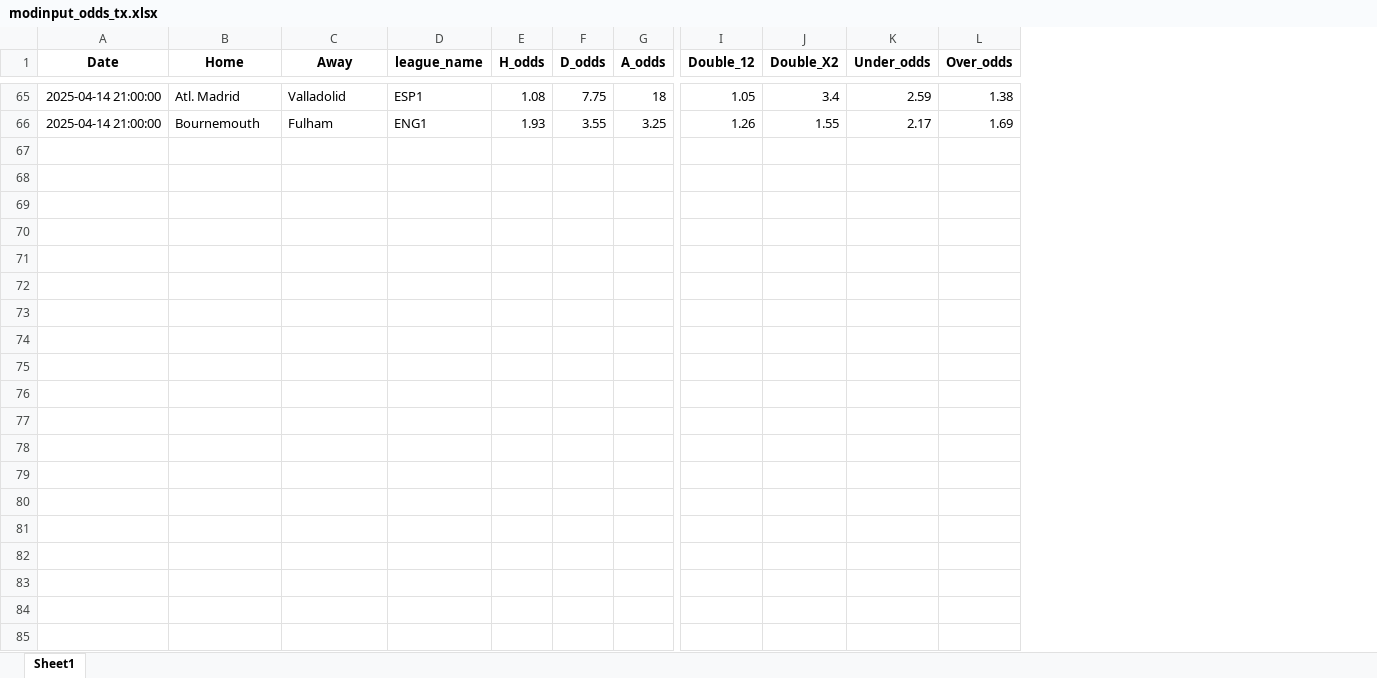
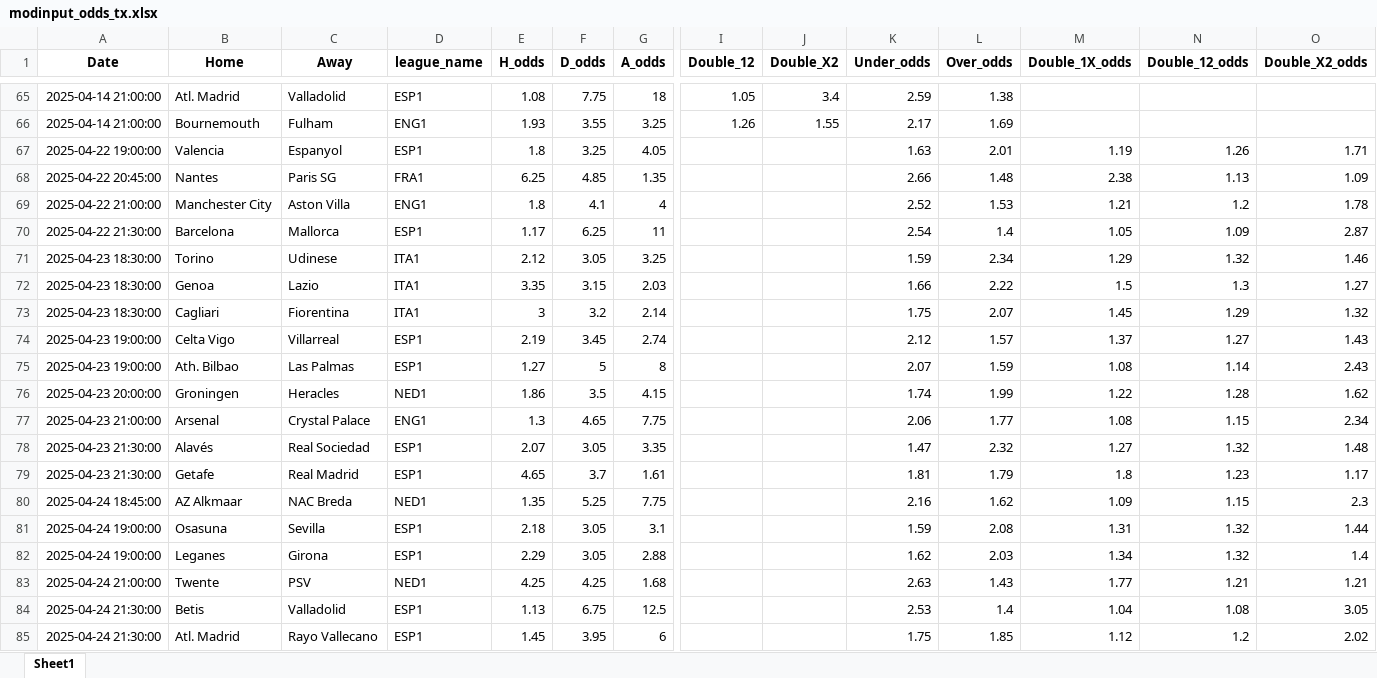
Before and after one commit to Admex666/TSDP, an Excel workbook: ML_PL_new/modinput_odds_tx.xlsx, sheet Sheet1, drawn as a sheet; only a part is shown, gaps mark what is left out; values as stored, in another font and other column widths than the file's, no borders; rows hold the shown columns only; the diff covers the shown part only; the diff names each change by its address in the sheet, - before the commit and + after, or states it on an @@ line.

```diff
--- a/ML_PL_new/modinput_odds_tx.xlsx (sheet Sheet1)
+++ b/ML_PL_new/modinput_odds_tx.xlsx (sheet Sheet1)
+column M (Double_1X_odds), empty
+column N (Double_12_odds), empty
+column O (Double_X2_odds), empty
+row 67: 2025-04-22 19:00:00 | Valencia | Espanyol | ESP1 | 1.8 | 3.25 | 4.05 |  |  | 1.63 | 2.01 | 1.19 | 1.26 | 1.71
+row 68: 2025-04-22 20:45:00 | Nantes | Paris SG | FRA1 | 6.25 | 4.85 | 1.35 |  |  | 2.66 | 1.48 | 2.38 | 1.13 | 1.09
+row 69: 2025-04-22 21:00:00 | Manchester City | Aston Villa | ENG1 | 1.8 | 4.1 | 4 |  |  | 2.52 | 1.53 | 1.21 | 1.2 | 1.78
+row 70: 2025-04-22 21:30:00 | Barcelona | Mallorca | ESP1 | 1.17 | 6.25 | 11 |  |  | 2.54 | 1.4 | 1.05 | 1.09 | 2.87
+row 71: 2025-04-23 18:30:00 | Torino | Udinese | ITA1 | 2.12 | 3.05 | 3.25 |  |  | 1.59 | 2.34 | 1.29 | 1.32 | 1.46
+row 72: 2025-04-23 18:30:00 | Genoa | Lazio | ITA1 | 3.35 | 3.15 | 2.03 |  |  | 1.66 | 2.22 | 1.5 | 1.3 | 1.27
+row 73: 2025-04-23 18:30:00 | Cagliari | Fiorentina | ITA1 | 3 | 3.2 | 2.14 |  |  | 1.75 | 2.07 | 1.45 | 1.29 | 1.32
+row 74: 2025-04-23 19:00:00 | Celta Vigo | Villarreal | ESP1 | 2.19 | 3.45 | 2.74 |  |  | 2.12 | 1.57 | 1.37 | 1.27 | 1.43
+row 75: 2025-04-23 19:00:00 | Ath. Bilbao | Las Palmas | ESP1 | 1.27 | 5 | 8 |  |  | 2.07 | 1.59 | 1.08 | 1.14 | 2.43
+row 76: 2025-04-23 20:00:00 | Groningen | Heracles | NED1 | 1.86 | 3.5 | 4.15 |  |  | 1.74 | 1.99 | 1.22 | 1.28 | 1.62
+row 77: 2025-04-23 21:00:00 | Arsenal | Crystal Palace | ENG1 | 1.3 | 4.65 | 7.75 |  |  | 2.06 | 1.77 | 1.08 | 1.15 | 2.34
+row 78: 2025-04-23 21:30:00 | Alavés | Real Sociedad | ESP1 | 2.07 | 3.05 | 3.35 |  |  | 1.47 | 2.32 | 1.27 | 1.32 | 1.48
+row 79: 2025-04-23 21:30:00 | Getafe | Real Madrid | ESP1 | 4.65 | 3.7 | 1.61 |  |  | 1.81 | 1.79 | 1.8 | 1.23 | 1.17
+row 80: 2025-04-24 18:45:00 | AZ Alkmaar | NAC Breda | NED1 | 1.35 | 5.25 | 7.75 |  |  | 2.16 | 1.62 | 1.09 | 1.15 | 2.3
+row 81: 2025-04-24 19:00:00 | Osasuna | Sevilla | ESP1 | 2.18 | 3.05 | 3.1 |  |  | 1.59 | 2.08 | 1.31 | 1.32 | 1.44
+row 82: 2025-04-24 19:00:00 | Leganes | Girona | ESP1 | 2.29 | 3.05 | 2.88 |  |  | 1.62 | 2.03 | 1.34 | 1.32 | 1.4
+row 83: 2025-04-24 21:00:00 | Twente | PSV | NED1 | 4.25 | 4.25 | 1.68 |  |  | 2.63 | 1.43 | 1.77 | 1.21 | 1.21
+row 84: 2025-04-24 21:30:00 | Betis | Valladolid | ESP1 | 1.13 | 6.75 | 12.5 |  |  | 2.53 | 1.4 | 1.04 | 1.08 | 3.05
+row 85: 2025-04-24 21:30:00 | Atl. Madrid | Rayo Vallecano | ESP1 | 1.45 | 3.95 | 6 |  |  | 1.75 | 1.85 | 1.12 | 1.2 | 2.02
```
Also changed, not shown: 47 added rows elsewhere in this sheet, ML_PL_new/actual_tx.xlsx, ML_PL_new/modinput_odds.xlsx, 15 other files.
